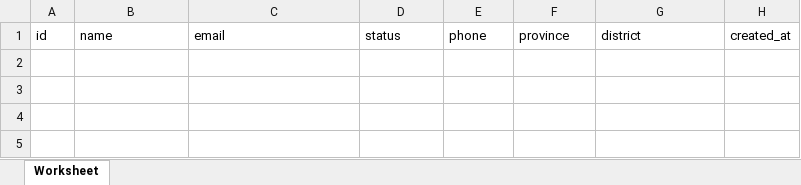
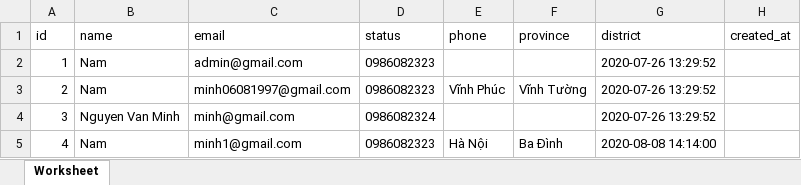
Before and after one commit to MinhIT97/store, an Excel workbook: public/exports/users.xlsx, sheet Worksheet, drawn as a sheet; values as stored, in another font and other column widths than the file's, no borders; the diff names each change by its address in the sheet, - before the commit and + after, or states it on an @@ line.

```diff
--- a/public/exports/users.xlsx (sheet Worksheet)
+++ b/public/exports/users.xlsx (sheet Worksheet)
+row 2: 1 | Nam | admin@gmail.com | 0986082323 |  |  | 2020-07-26 13:29:52
+row 3: 2 | Nam | minh06081997@gmail.com | 0986082323 | Vĩnh Phúc | Vĩnh Tường | 2020-07-26 13:29:52
+row 4: 3 | Nguyen Van Minh | minh@gmail.com | 0986082324 |  |  | 2020-07-26 13:29:52
+row 5: 4 | Nam | minh1@gmail.com | 0986082323 | Hà Nội | Ba Đình | 2020-08-08 14:14:00
```
Also changed, not shown: public/exports/blogs.xlsx, public/exports/products.xlsx, 28 other files.
